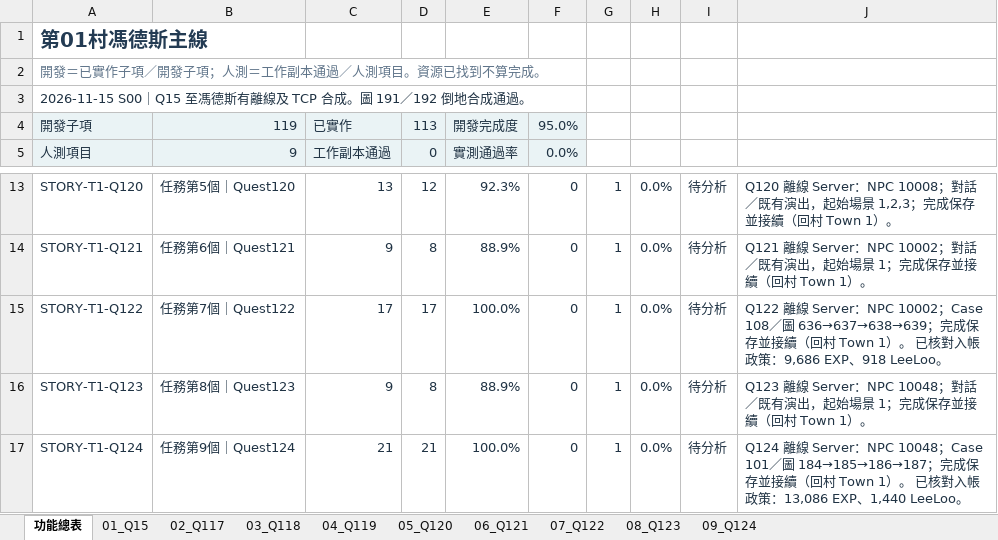
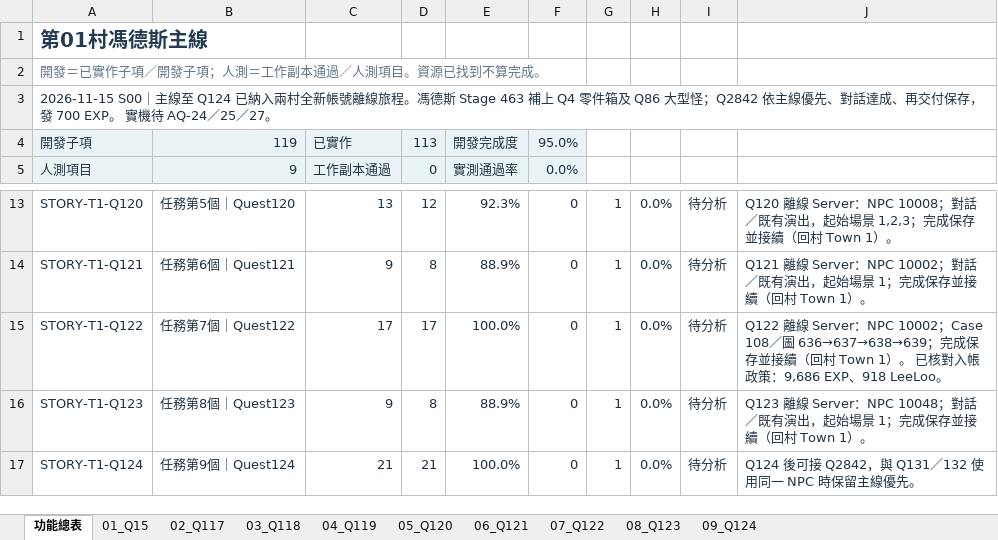
Before and after one commit to we88ec3-prog/ttr_anal_multi, an Excel workbook: workbooks/tartaros-kr/functional-roadmap/ST01_第01村馮德斯主線.xlsx, sheet 功能總表, drawn as a sheet; only a part is shown, gaps mark what is left out; values as stored, in another font and other column widths than the file's, no borders; table styles not drawn; the diff names each change by its address in the sheet, - before the commit and + after, or states it on an @@ line.

```diff
--- a/workbooks/tartaros-kr/functional-roadmap/ST01_第01村馮德斯主線.xlsx (sheet 功能總表)
+++ b/workbooks/tartaros-kr/functional-roadmap/ST01_第01村馮德斯主線.xlsx (sheet 功能總表)
-A3: 2026-11-15 S00｜Q15 至馮德斯有離線及 TCP 合成。圖 191／192 倒地合成通過。
+A3: 2026-11-15 S00｜主線至 Q124 已納入兩村全新帳號離線旅程。馮德斯 Stage 463 補上 Q4 零件箱及 Q86 大型怪；Q2842 依主線優先、對話達成、再交付保存，發 700 EXP。 實機待 AQ-24／25／27。
-J17: Q124 離線 Server：NPC 10048；Case 101／圖 184→185→186→187；完成保存並接續（回村 Town 1）。 已核對入帳政策：13,086 EXP、1,440 LeeLoo。
+J17: Q124 後可接 Q2842，與 Q131／132 使用同一 NPC 時保留主線優先。
```
Also changed, not shown: sheet 09_Q124, workbooks/tartaros-kr/06_測試驗收.xlsx, workbooks/tartaros-kr/functional-roadmap/00_開發功能總表.xlsx, 16 other files.
